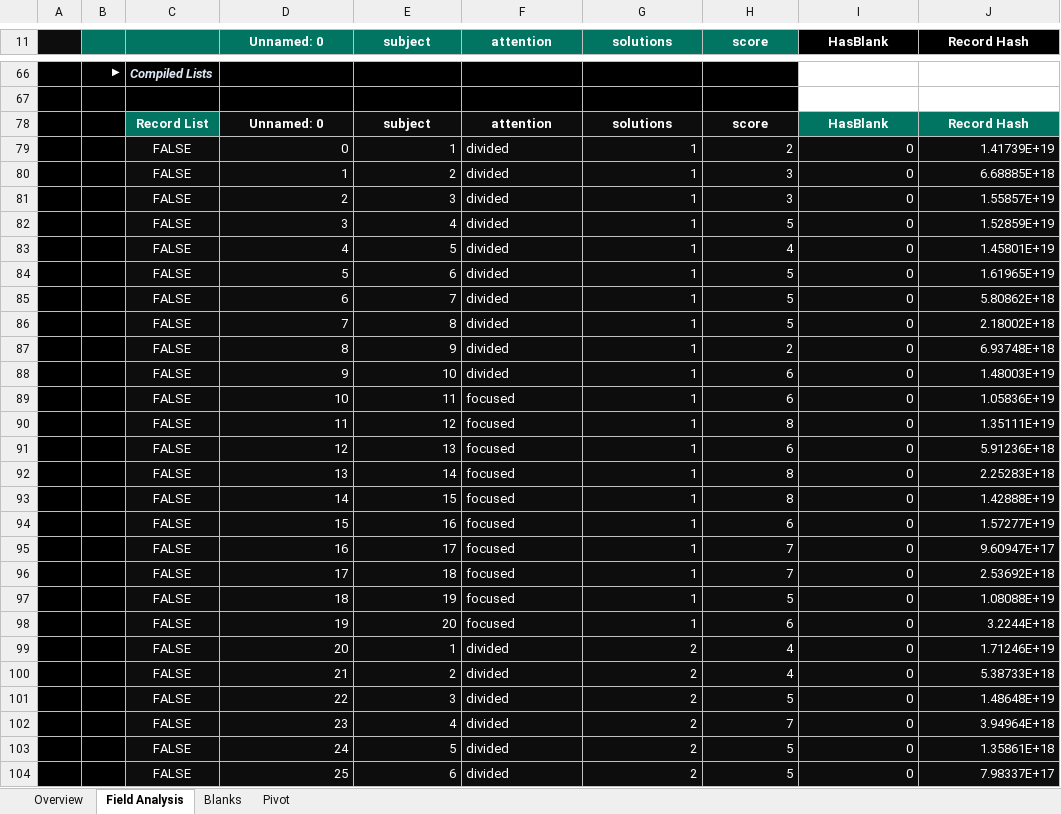
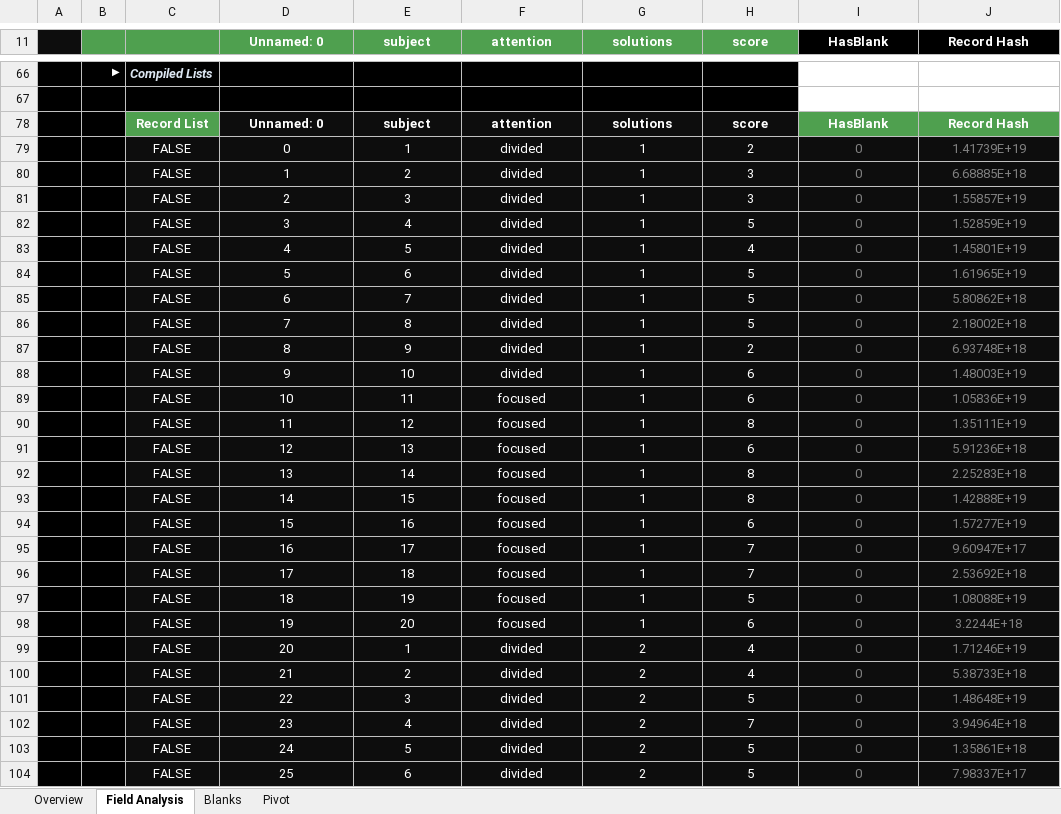
Before and after one commit to InfoDesigner/xleda, an Excel workbook: examples/other_examples/attention.xlsm, sheet Field Analysis, drawn as a sheet; only a part is shown, gaps mark what is left out; values as stored, in another font and other column widths than the file's, no borders; charts and pictures and conditional formats and table styles not drawn; the diff covers the shown part only; the diff names each change by its address in the sheet, - before the commit and + after, or states it on an @@ line.

```diff
--- a/examples/other_examples/attention.xlsm (sheet Field Analysis)
+++ b/examples/other_examples/attention.xlsm (sheet Field Analysis)
-B11:H11 fill: #027562
+B11:H11 fill: #4FA04F
-C78 fill: #027562
+C78 fill: #4FA04F
-I78:J78 fill: #027562
+I78:J78 fill: #4FA04F
-D79:E104 alignment: right
+D79:E104 alignment: center
-F79:F104 alignment: left
+F79:F104 alignment: center
-G79:J104 alignment: right
+G79:J104 alignment: center
-I79:J104 text colour: #FFFFFF
+I79:J104 text colour: #808080
```
Also changed, not shown: cell formats elsewhere in this sheet, sheet Overview, sheet Blanks, sheet Pivot, hidden cells, charts or pictures, examples/other_examples/anagrams.xlsm, examples/other_examples/dots.xlsm, 55 other files.
